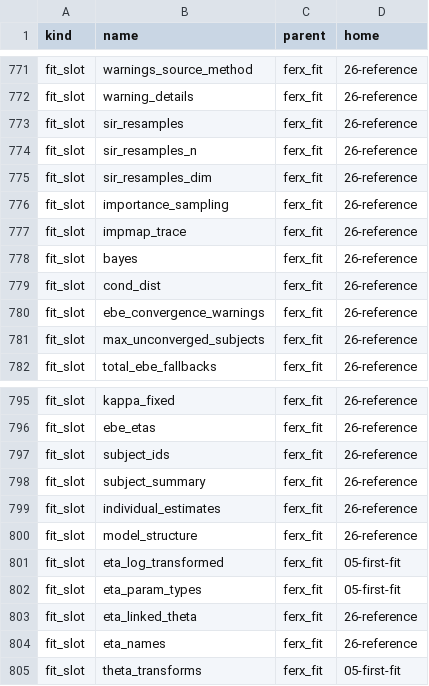
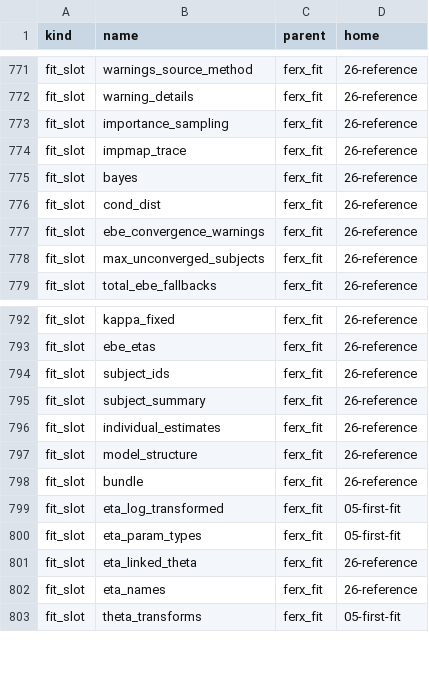
Before and after one commit to FeRx-NLME/ferx-book, a CSV file: tools/homes.csv, drawn as a sheet; only a part is shown, gaps mark what is left out; removed rows and columns are numbered as before the commit, all else as after; the diff names each change by its address in the sheet, - before the commit and + after, or states it on an @@ line.

```diff
--- a/tools/homes.csv
+++ b/tools/homes.csv
-row 773: fit_slot | sir_resamples | ferx_fit | 26-reference
-row 774: fit_slot | sir_resamples_n | ferx_fit | 26-reference
-row 775: fit_slot | sir_resamples_dim | ferx_fit | 26-reference
+row 798: fit_slot | bundle | ferx_fit | 26-reference
```
Also changed, not shown: tools/example-status.csv, tools/features.csv, 9 other files.
